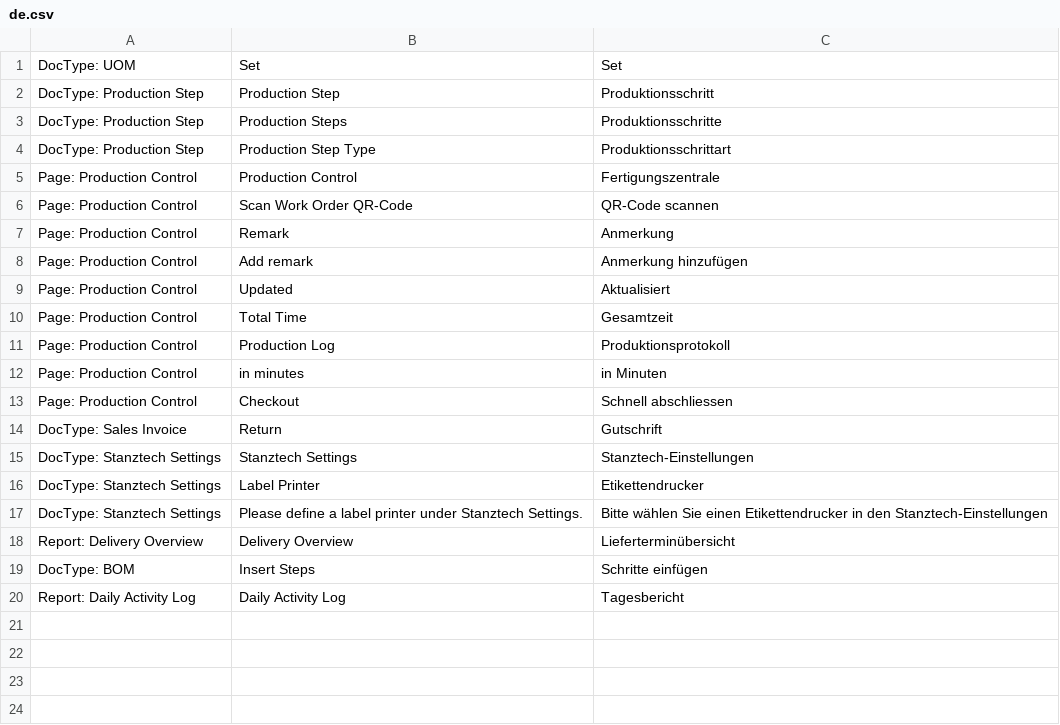
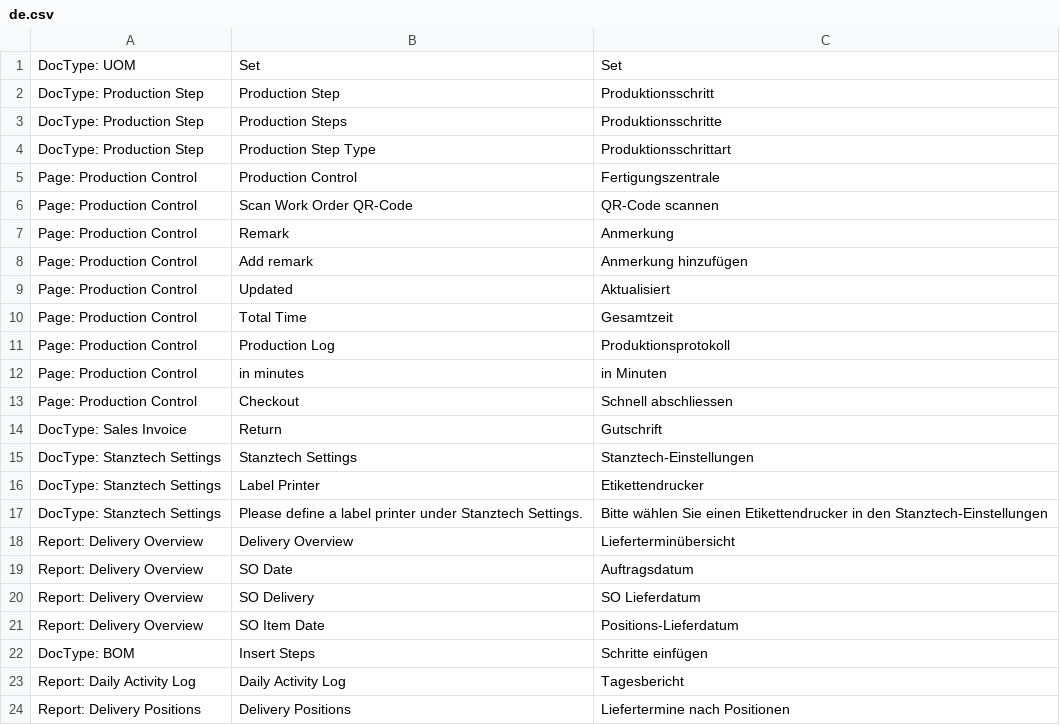
Before and after one commit to libracore/stanztech, a CSV file: stanztech/translations/de.csv, drawn as a sheet; the diff names each change by its address in the sheet, - before the commit and + after, or states it on an @@ line.

Commit message:
new report delivery positions

```diff
--- a/stanztech/translations/de.csv
+++ b/stanztech/translations/de.csv
+row 19: Report: Delivery Overview | SO Date | Auftragsdatum
+row 20: Report: Delivery Overview | SO Delivery | SO Lieferdatum
+row 21: Report: Delivery Overview | SO Item Date | Positions-Lieferdatum
+row 24: Report: Delivery Positions | Delivery Positions | Liefertermine nach Positionen
```
Also changed, not shown: 6 other files.
